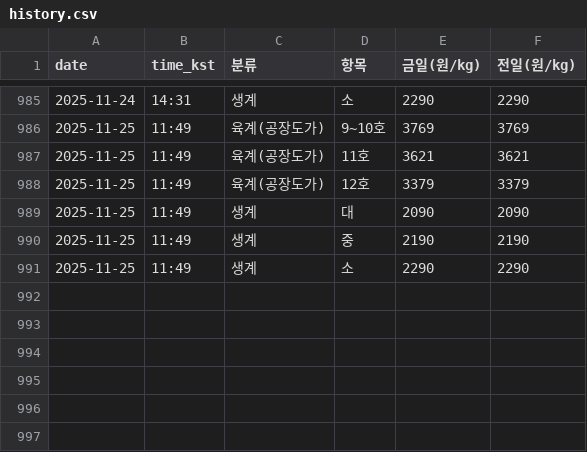
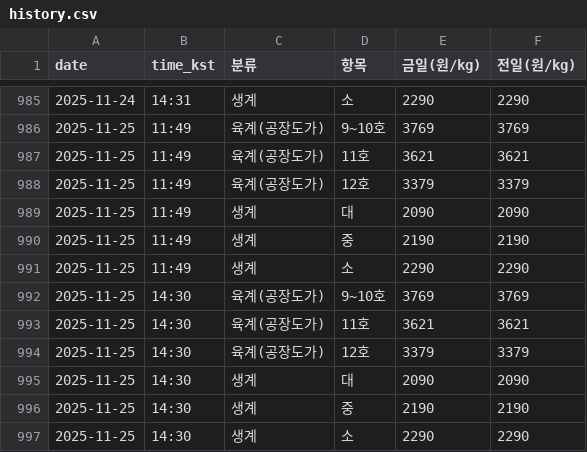
Before and after one commit to chickenman1111/chicken-prices, a CSV file: data/history.csv, drawn as a sheet; only a part is shown, gaps mark what is left out; the diff names each change by its address in the sheet, - before the commit and + after, or states it on an @@ line.

```diff
--- a/data/history.csv
+++ b/data/history.csv
+row 992: 2025-11-25 | 14:30 | 육계(공장도가) | 9~10호 | 3769 | 3769
+row 993: 2025-11-25 | 14:30 | 육계(공장도가) | 11호 | 3621 | 3621
+row 994: 2025-11-25 | 14:30 | 육계(공장도가) | 12호 | 3379 | 3379
+row 995: 2025-11-25 | 14:30 | 생계 | 대 | 2090 | 2090
+row 996: 2025-11-25 | 14:30 | 생계 | 중 | 2190 | 2190
+row 997: 2025-11-25 | 14:30 | 생계 | 소 | 2290 | 2290
```
Also changed, not shown: data/latest.csv.
